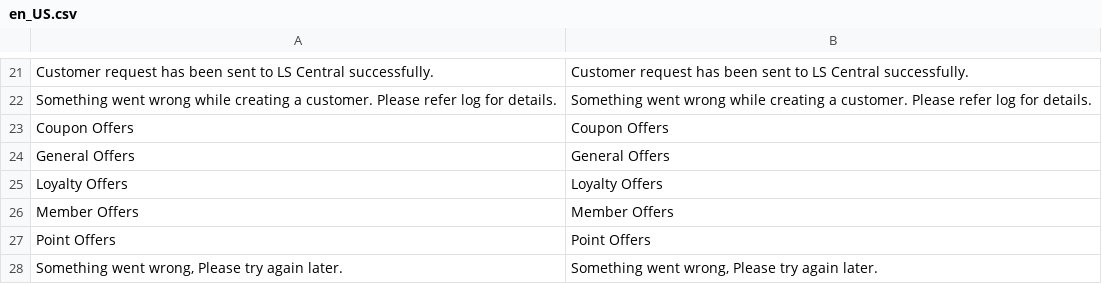
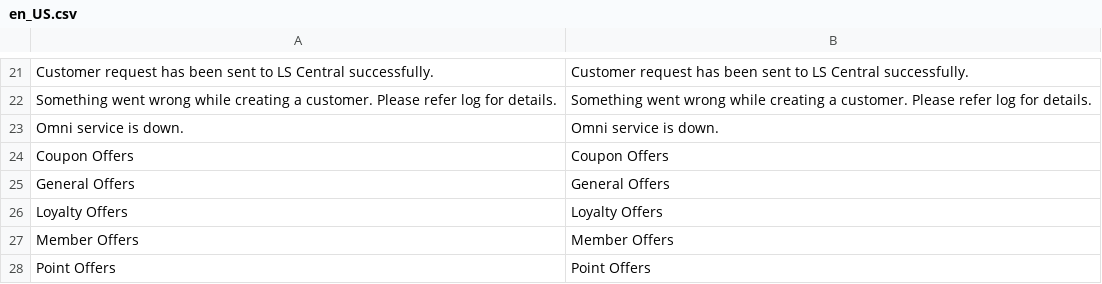
Before and after one commit to lsretailomni/lsmag-two, a CSV file: src/Customer/i18n/en_US.csv, drawn as a sheet; only a part is shown, gaps mark what is left out; the shorter side is filled out with more unchanged rows; the diff names each change by its address in the sheet, - before the commit and + after, or states it on an @@ line.

Commit message:
[OMNI-5136] Update i18n

```diff
--- a/src/Customer/i18n/en_US.csv
+++ b/src/Customer/i18n/en_US.csv
+row 23: Omni service is down. | Omni service is down.
```
